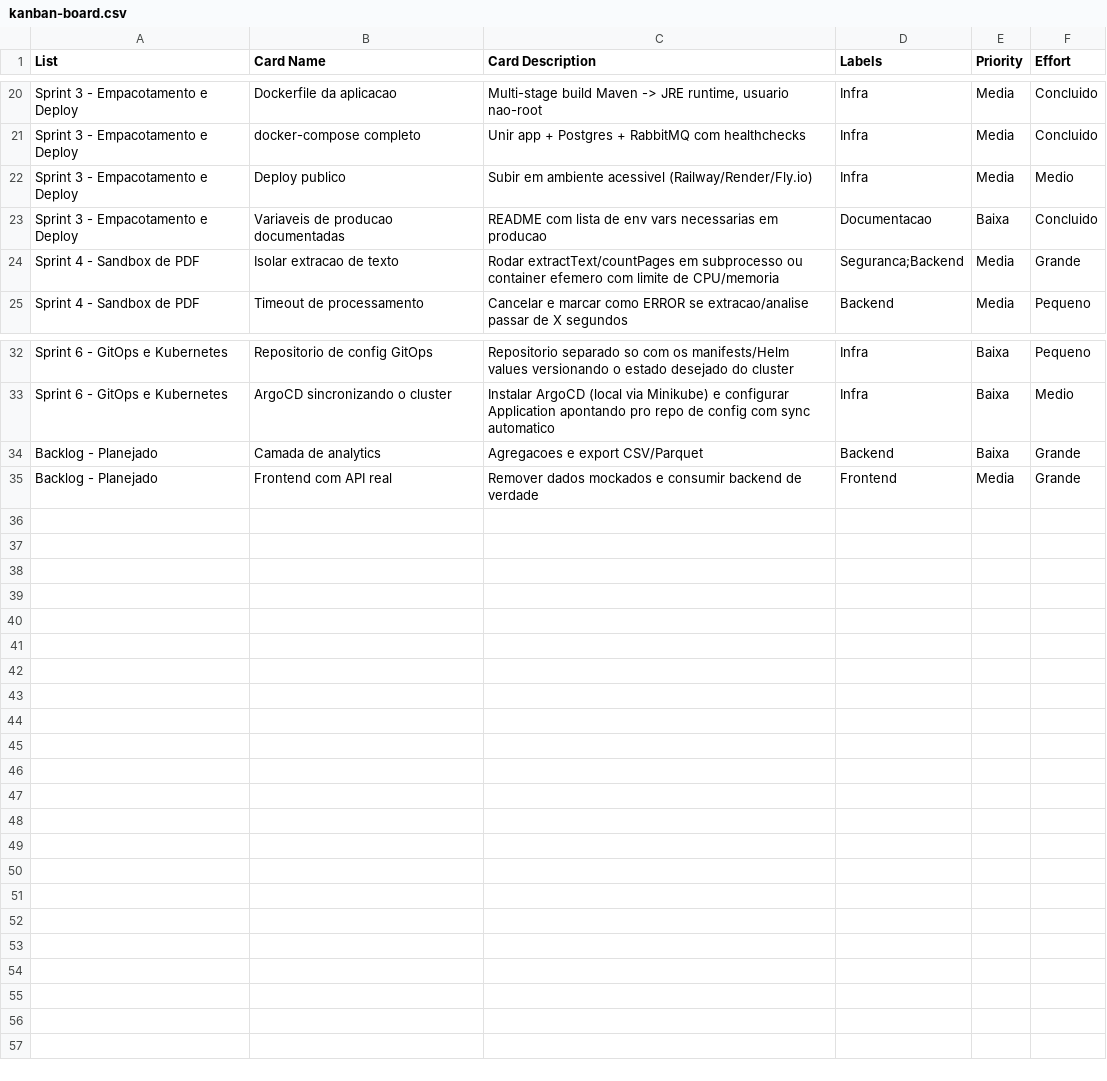
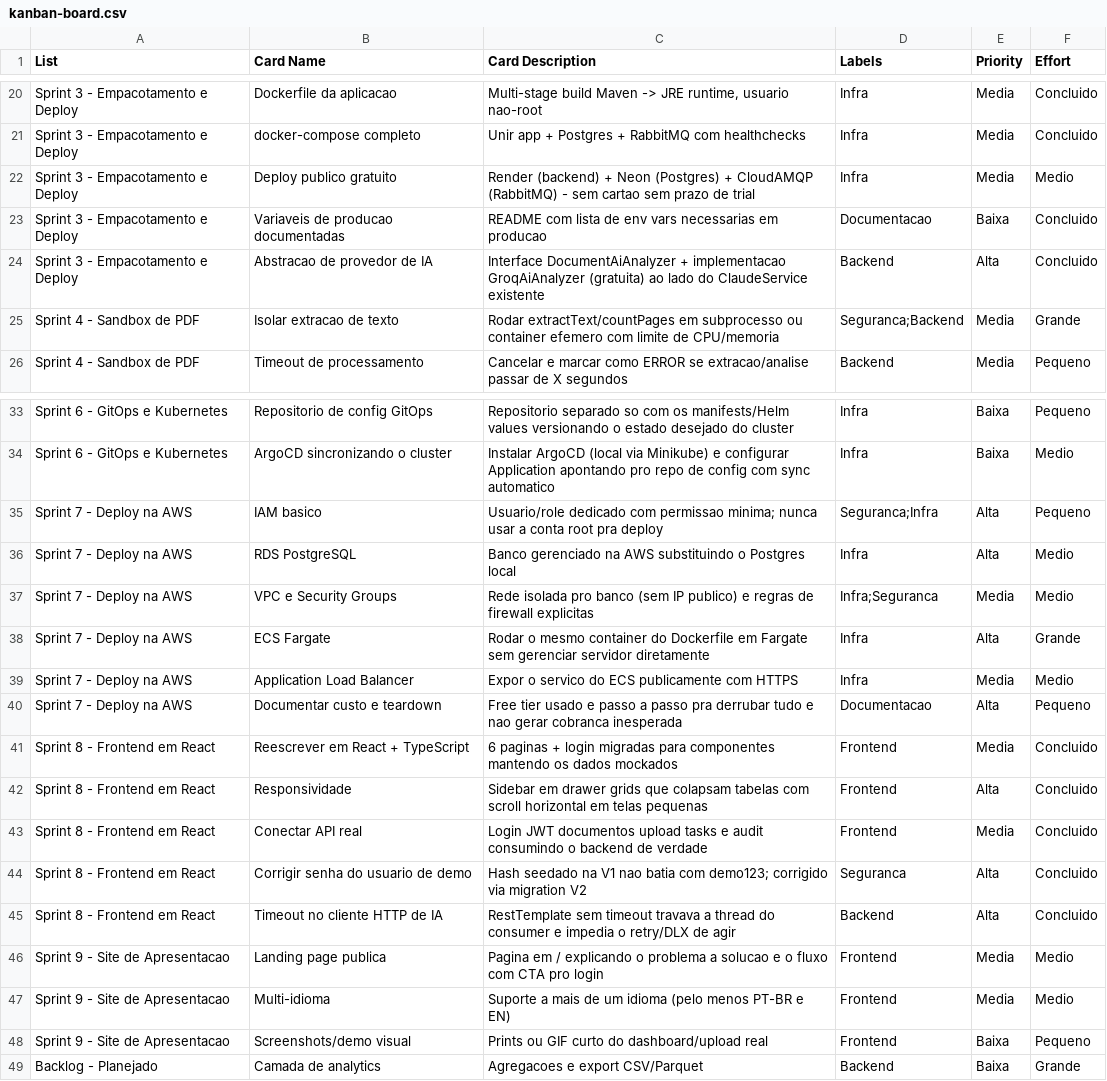
Before and after one commit to raypaivac123/smartdocs, a CSV file: docs/planning/kanban-board.csv, drawn as a sheet; only a part is shown, gaps mark what is left out.

Commit message:
feat: rewrite frontend in React with real backend integration; update roadmap
New frontend-react/ (Vite + React 19 + TypeScript): 6 pages + login, responsive
(sidebar collapses to a drawer below 900px), connected to the real backend API
(JWT login, documents, upload, tasks, audit) instead of mocked data. Widgets
with no backend aggregation endpoint yet (weekly chart, AI queue panel) are
explicitly labeled "demo data" in the UI rather than presented as real.

Removes the old static frontend/ (HTML/JS, mocked) it replaces.

Updates docs/planning/ with Sprint 8 progress, a new Sprint 9 (public landing
page, multi-language, before login) and the data-pipeline side-project idea.

```diff
--- a/docs/planning/kanban-board.csv
+++ b/docs/planning/kanban-board.csv
@@ -21,4 +21,5 @@ Sprint 3 - Empacotamento e Deploy,Dockerfile da aplicacao,"Multi-stage build Mav
 Sprint 3 - Empacotamento e Deploy,docker-compose completo,Unir app + Postgres + RabbitMQ com healthchecks,Infra,Media,Concluido
-Sprint 3 - Empacotamento e Deploy,Deploy publico,Subir em ambiente acessivel (Railway/Render/Fly.io),Infra,Media,Medio
+Sprint 3 - Empacotamento e Deploy,Deploy publico gratuito,Render (backend) + Neon (Postgres) + CloudAMQP (RabbitMQ) - sem cartao sem prazo de trial,Infra,Media,Medio
 Sprint 3 - Empacotamento e Deploy,Variaveis de producao documentadas,README com lista de env vars necessarias em producao,Documentacao,Baixa,Concluido
+Sprint 3 - Empacotamento e Deploy,Abstracao de provedor de IA,Interface DocumentAiAnalyzer + implementacao GroqAiAnalyzer (gratuita) ao lado do ClaudeService existente,Backend,Alta,Concluido
 Sprint 4 - Sandbox de PDF,Isolar extracao de texto,"Rodar extractText/countPages em subprocesso ou container efemero com limite de CPU/memoria",Seguranca;Backend,Media,Grande
@@ -33,3 +34,16 @@ Sprint 6 - GitOps e Kubernetes,Repositorio de config GitOps,Repositorio separado
 Sprint 6 - GitOps e Kubernetes,ArgoCD sincronizando o cluster,Instalar ArgoCD (local via Minikube) e configurar Application apontando pro repo de config com sync automatico,Infra,Baixa,Medio
+Sprint 7 - Deploy na AWS,IAM basico,Usuario/role dedicado com permissao minima; nunca usar a conta root pra deploy,Seguranca;Infra,Alta,Pequeno
+Sprint 7 - Deploy na AWS,RDS PostgreSQL,Banco gerenciado na AWS substituindo o Postgres local,Infra,Alta,Medio
+Sprint 7 - Deploy na AWS,VPC e Security Groups,Rede isolada pro banco (sem IP publico) e regras de firewall explicitas,Infra;Seguranca,Media,Medio
+Sprint 7 - Deploy na AWS,ECS Fargate,Rodar o mesmo container do Dockerfile em Fargate sem gerenciar servidor diretamente,Infra,Alta,Grande
+Sprint 7 - Deploy na AWS,Application Load Balancer,Expor o servico do ECS publicamente com HTTPS,Infra,Media,Medio
+Sprint 7 - Deploy na AWS,Documentar custo e teardown,Free tier usado e passo a passo pra derrubar tudo e nao gerar cobranca inesperada,Documentacao,Alta,Pequeno
+Sprint 8 - Frontend em React,Reescrever em React + TypeScript,6 paginas + login migradas para componentes mantendo os dados mockados,Frontend,Media,Concluido
+Sprint 8 - Frontend em React,Responsividade,Sidebar em drawer grids que colapsam tabelas com scroll horizontal em telas pequenas,Frontend,Alta,Concluido
+Sprint 8 - Frontend em React,Conectar API real,Login JWT documentos upload tasks e audit consumindo o backend de verdade,Frontend,Media,Concluido
+Sprint 8 - Frontend em React,Corrigir senha do usuario de demo,Hash seedado na V1 nao batia com demo123; corrigido via migration V2,Seguranca,Alta,Concluido
+Sprint 8 - Frontend em React,Timeout no cliente HTTP de IA,RestTemplate sem timeout travava a thread do consumer e impedia o retry/DLX de agir,Backend,Alta,Concluido
+Sprint 9 - Site de Apresentacao,Landing page publica,Pagina em / explicando o problema a solucao e o fluxo com CTA pro login,Frontend,Media,Medio
+Sprint 9 - Site de Apresentacao,Multi-idioma,Suporte a mais de um idioma (pelo menos PT-BR e EN),Frontend,Media,Medio
+Sprint 9 - Site de Apresentacao,Screenshots/demo visual,Prints ou GIF curto do dashboard/upload real,Frontend,Baixa,Pequeno
 Backlog - Planejado,Camada de analytics,Agregacoes e export CSV/Parquet,Backend,Baixa,Grande
-Backlog - Planejado,Frontend com API real,Remover dados mockados e consumir backend de verdade,Frontend,Media,Grande
```
Also changed, not shown: 39 other files.
